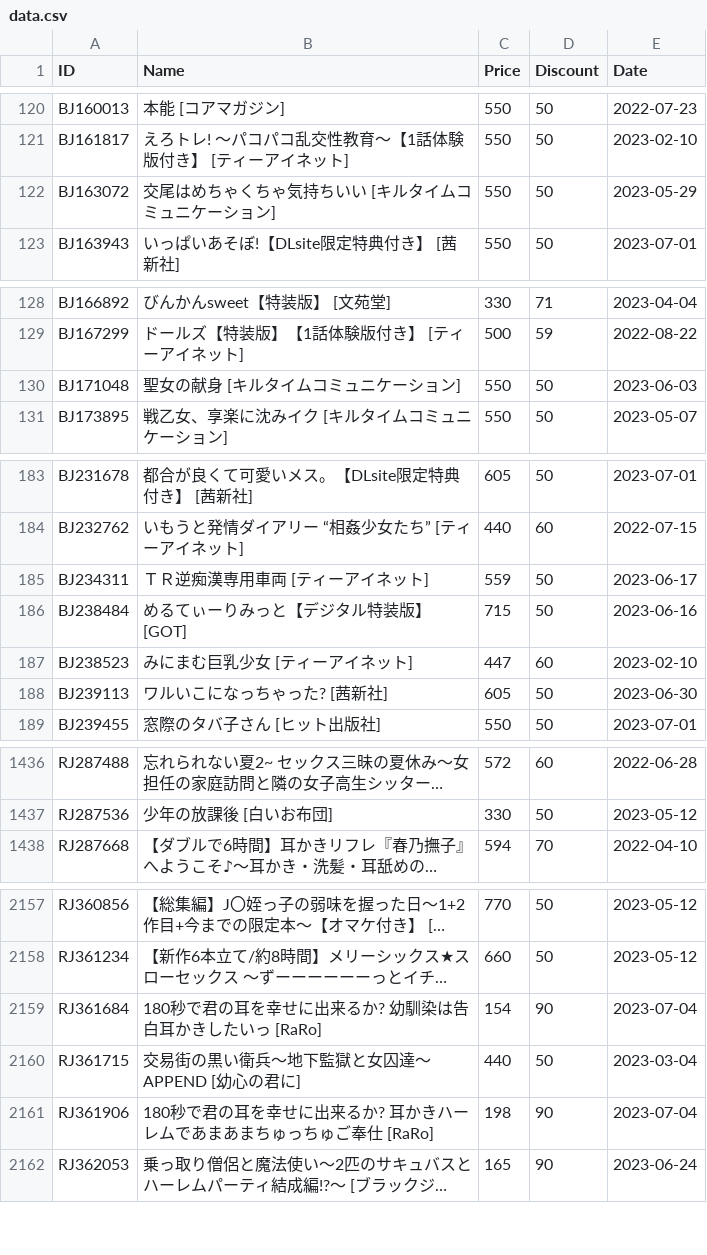
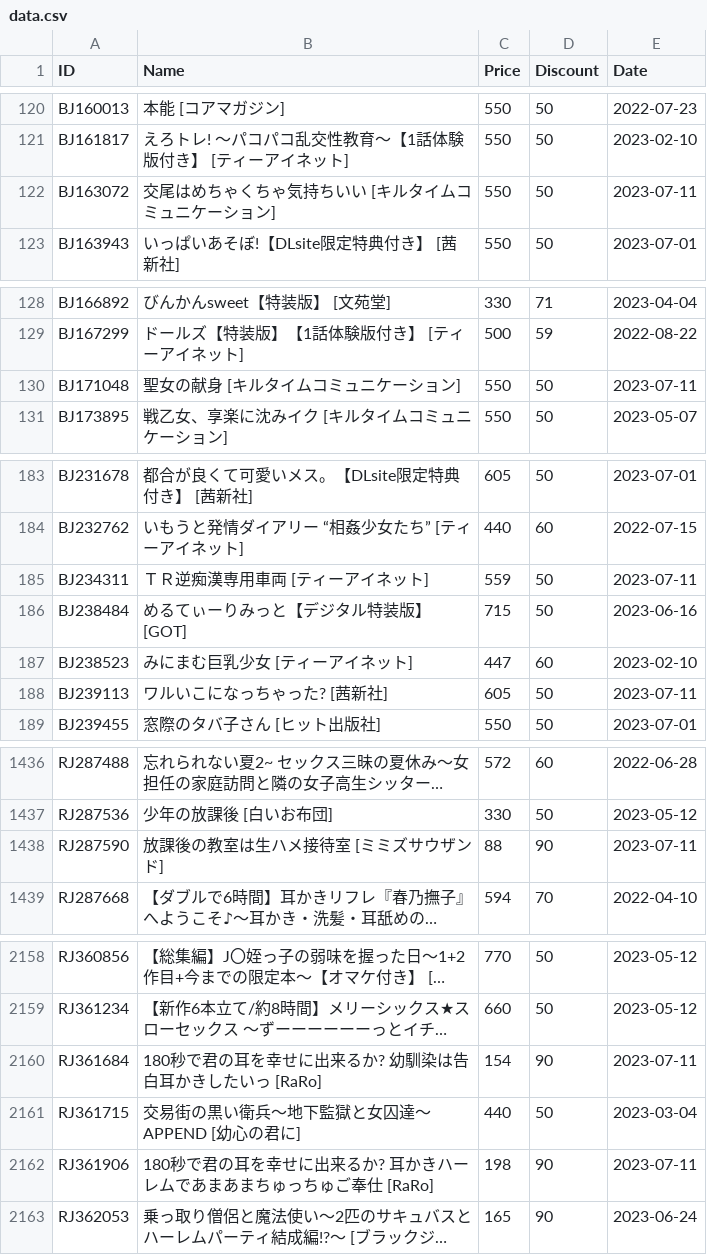
Before and after one commit to imba-tjd/DLWatcher, a CSV file: data.csv, drawn as a sheet; only a part is shown, gaps mark what is left out; long unchanged cells end in …; addresses are those after the commit; the diff covers the shown part only; the diff names each change by its address in the sheet, - before the commit and + after, or states it on an @@ line.

```diff
--- a/data.csv
+++ b/data.csv
-E122 (Date): 2023-05-29
+E122 (Date): 2023-07-11
-E130 (Date): 2023-06-03
+E130 (Date): 2023-07-11
-E185 (Date): 2023-06-17
+E185 (Date): 2023-07-11
-E188 (Date): 2023-06-30
+E188 (Date): 2023-07-11
+row 1438: RJ287590 | 放課後の教室は生ハメ接待室 [ミミズサウザンド] | 88 | 90 | 2023-07-11
-E2160 (Date): 2023-07-04
+E2160 (Date): 2023-07-11
-E2162 (Date): 2023-07-04
+E2162 (Date): 2023-07-11
```
Also changed, not shown: 19 edited cells elsewhere in this file, 1 other file.
